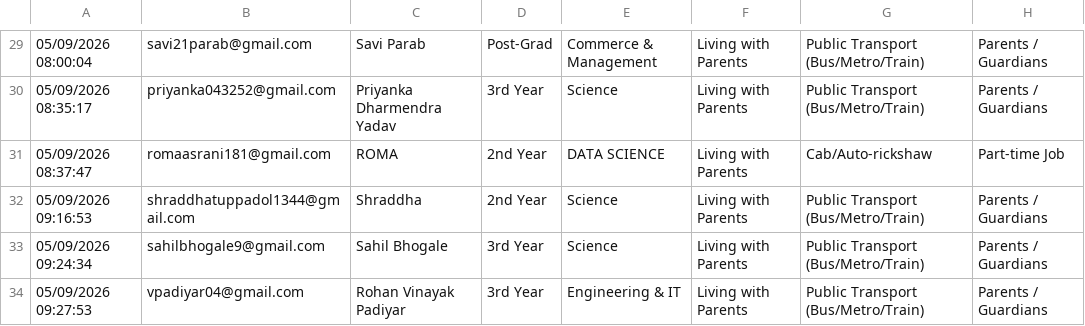
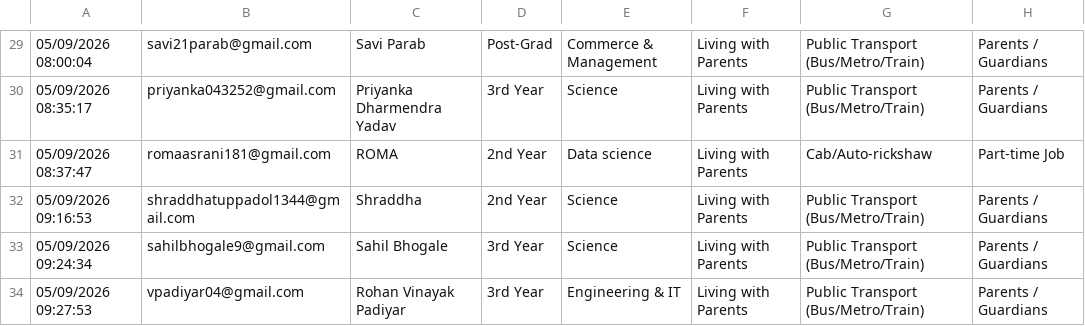
Before and after one commit to parthsalunke2306-dev/survey-data-mining-dashboard, a CSV file: data/Student Financial Habits & Spending Behavior Survey (Responses) - Form responses 2.csv, drawn as a sheet; only a part is shown, gaps mark what is left out; the diff covers the shown part only; the diff names each change by its address in the sheet, - before the commit and + after, or states it on an @@ line.

Commit message:
Update dataset with new survey CSV responses

```diff
--- a/data/Student Financial Habits & Spending Behavior Survey (Responses) - Form responses 2.csv
+++ b/data/Student Financial Habits & Spending Behavior Survey (Responses) - Form responses 2.csv
-E31: DATA SCIENCE
+E31: Data science
```
Also changed, not shown: 8 edited cells elsewhere in this file.
